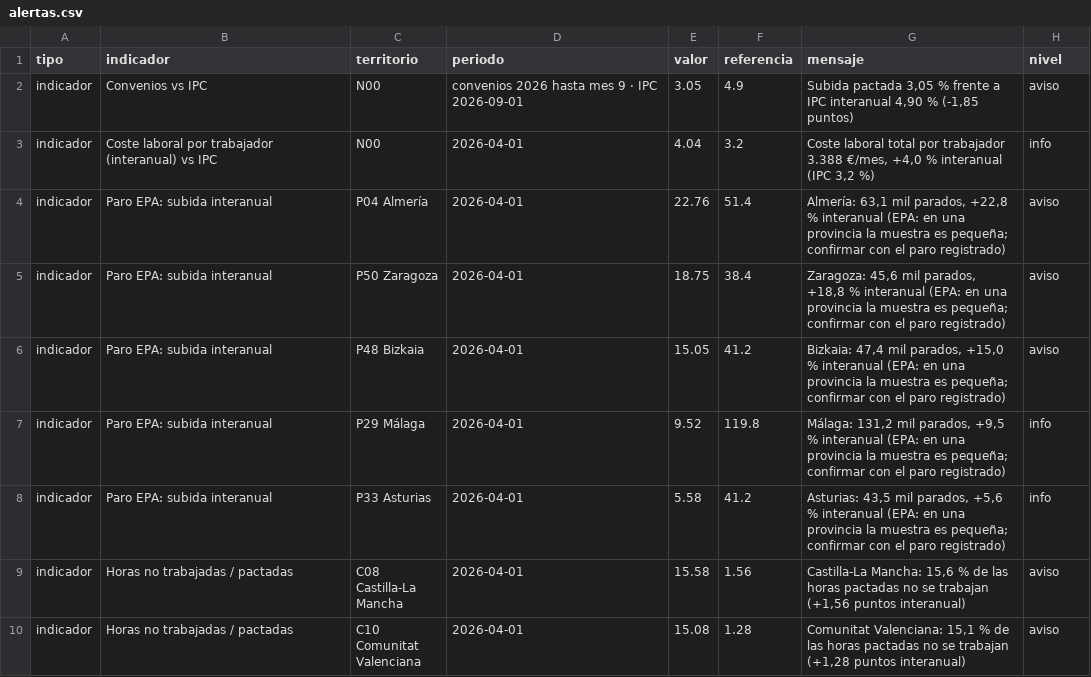
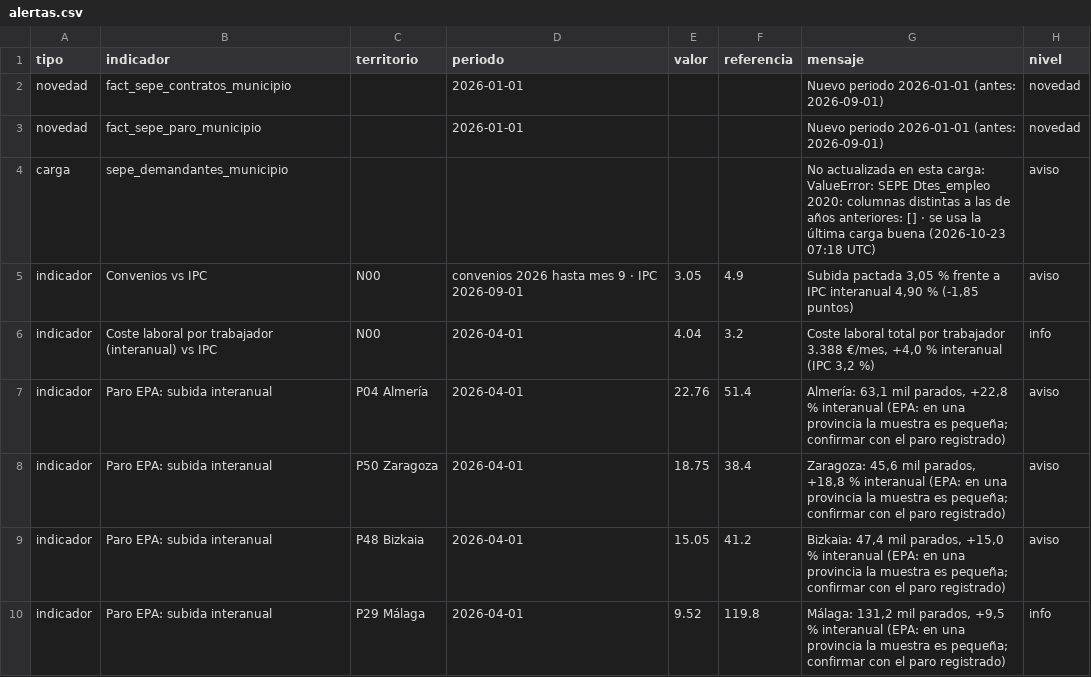
Before and after one commit to javiermcb/Dashboard_-Espa-a_Empleo, a CSV file: resultados/pipeline/alertas.csv, drawn as a sheet; only a part is shown; the shorter side is filled out with more unchanged rows.

```diff
--- a/resultados/pipeline/alertas.csv
+++ b/resultados/pipeline/alertas.csv
@@ -1,2 +1,5 @@
 tipo;indicador;territorio;periodo;valor;referencia;mensaje;nivel
+novedad;fact_sepe_contratos_municipio;;2026-01-01;;;Nuevo periodo 2026-01-01 (antes: 2026-09-01);novedad
+novedad;fact_sepe_paro_municipio;;2026-01-01;;;Nuevo periodo 2026-01-01 (antes: 2026-09-01);novedad
+carga;sepe_demandantes_municipio;;;;;No actualizada en esta carga: ValueError: SEPE Dtes_empleo 2020: columnas distintas a las de años anteriores: [] · se usa la última carga buena (2026-10-23 07:18 UTC);aviso
 indicador;Convenios vs IPC;N00;convenios 2026 hasta mes 9 · IPC 2026-09-01;3.05;4.9;Subida pactada 3,05 % frente a IPC interanual 4,90 % (-1,85 puntos);aviso
```
Also changed, not shown: resultados/pipeline/catalogo_series.csv, resultados/pipeline/fuentes_carga.csv, 9 other files.
